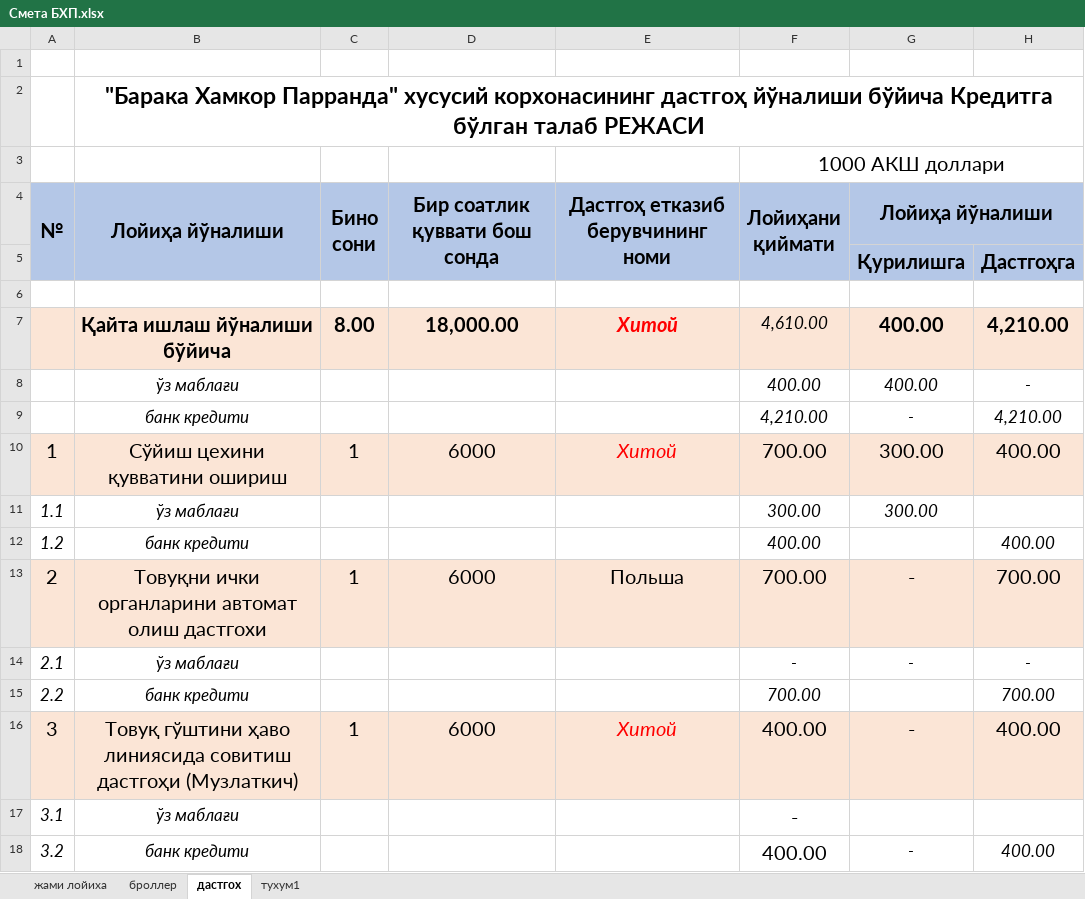
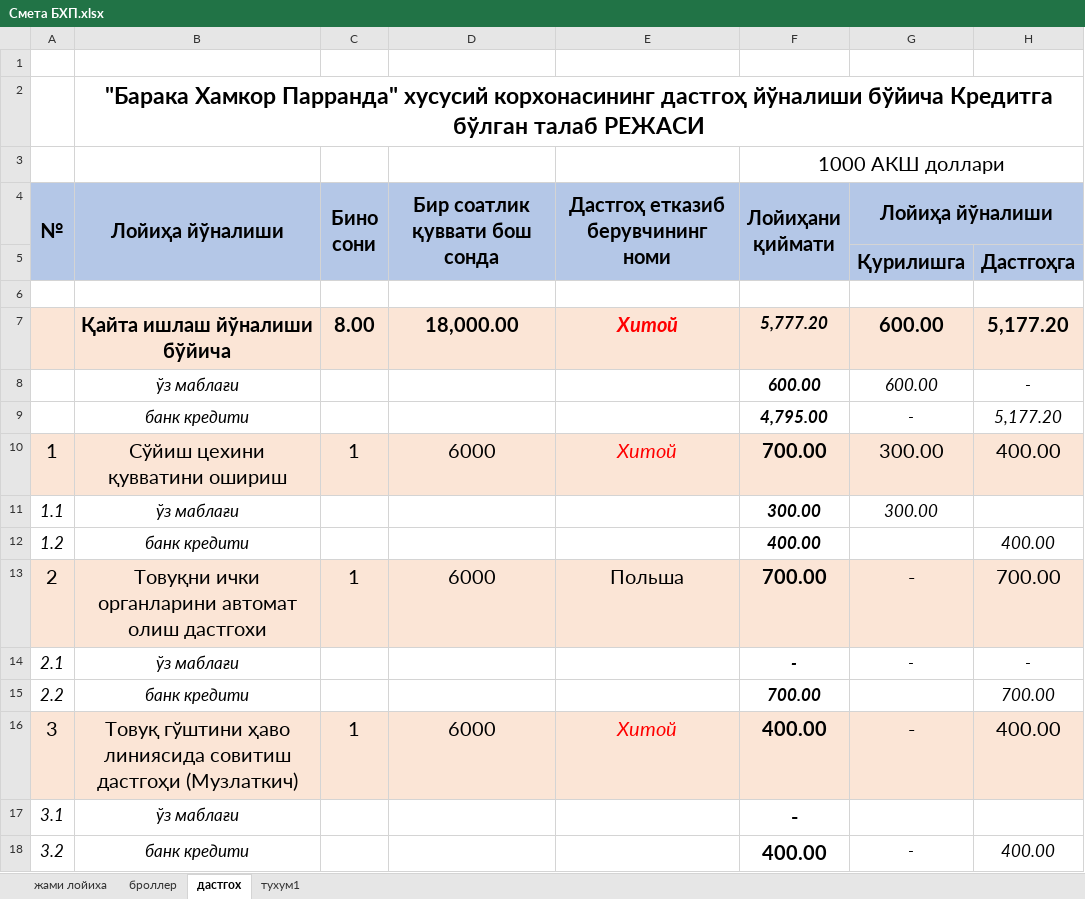
Before and after one commit to boburov/chickenPart3, an Excel workbook: data/Смета БХП.xlsx, sheet дастгох, drawn as a sheet; only a part is shown; values as stored, in another font and other column widths than the file's, no borders; the diff covers the shown part only; the diff names each change by its address in the sheet, - before the commit and + after, or states it on an @@ line.

```diff
--- a/data/Смета БХП.xlsx (sheet дастгох)
+++ b/data/Смета БХП.xlsx (sheet дастгох)
-F7 (Лойиҳани қиймати): 4,610.00
+F7 (Лойиҳани қиймати): 5,777.20
-F7:F18 bold: off
+F7:F18 bold: on
-G7:G8 (Лойиҳа йўналиши): 400.00
+G7:G8 (Лойиҳа йўналиши): 600.00
-H7: 4,210.00
+H7: 5,177.20
-F8 (Лойиҳани қиймати): 400.00
+F8 (Лойиҳани қиймати): 600.00
-F9 (Лойиҳани қиймати): 4,210.00
+F9 (Лойиҳани қиймати): 4,795.00
-H9: 4,210.00
+H9: 5,177.20
```
Also changed, not shown: 2 added rows, 2 removed rows, 27 edited cells and cell formats elsewhere in this sheet, sheet жами лойиха, sheet броллер, sheet тухум1, 11 other files.
